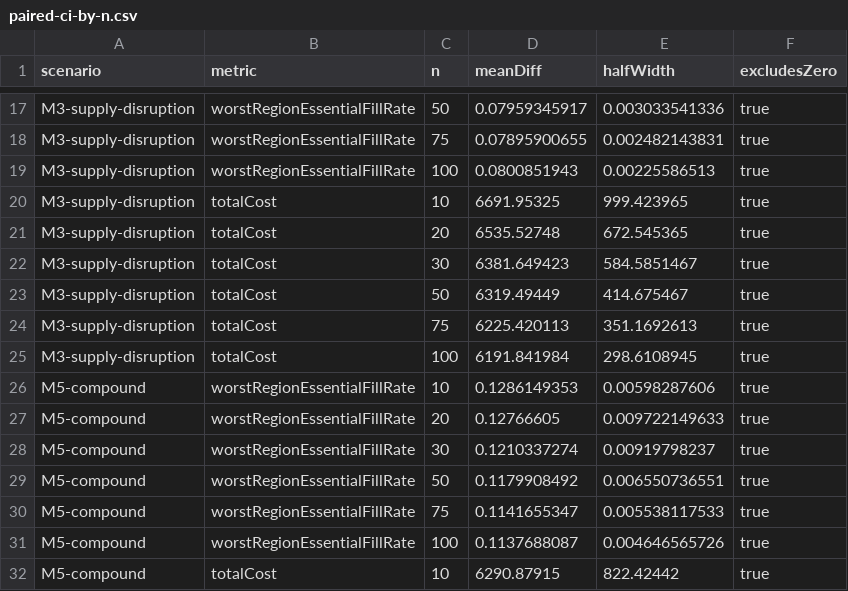
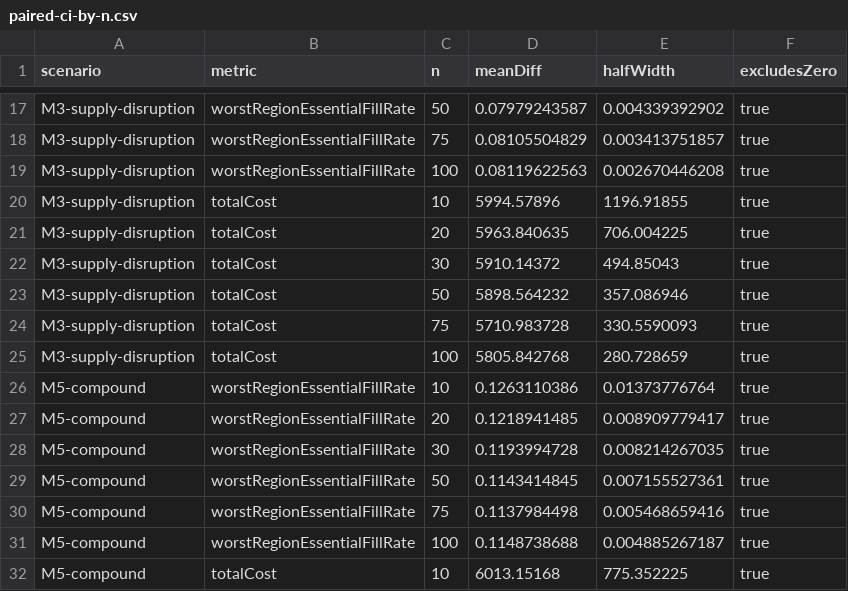
Before and after one commit to zhengjiewu39-lab/Traditional-Chinese-Medicine-Pharmacy, a CSV file: paper/results/ci-stability/paired-ci-by-n.csv, drawn as a sheet; only a part is shown, gaps mark what is left out; the diff covers the shown part only; the diff names each change by its address in the sheet, - before the commit and + after, or states it on an @@ line.

```diff
--- a/paper/results/ci-stability/paired-ci-by-n.csv
+++ b/paper/results/ci-stability/paired-ci-by-n.csv
-D17 (meanDiff): 0.07959345917
+D17 (meanDiff): 0.07979243587
-E17 (halfWidth): 0.003033541336
+E17 (halfWidth): 0.004339392902
-D18 (meanDiff): 0.07895900655
+D18 (meanDiff): 0.08105504829
-E18 (halfWidth): 0.002482143831
+E18 (halfWidth): 0.003413751857
-D19 (meanDiff): 0.0800851943
+D19 (meanDiff): 0.08119622563
-E19 (halfWidth): 0.00225586513
+E19 (halfWidth): 0.002670446208
-D20 (meanDiff): 6691.95325
+D20 (meanDiff): 5994.57896
-E20 (halfWidth): 999.423965
+E20 (halfWidth): 1196.91855
-D21 (meanDiff): 6535.52748
+D21 (meanDiff): 5963.840635
-E21 (halfWidth): 672.545365
+E21 (halfWidth): 706.004225
-D22 (meanDiff): 6381.649423
+D22 (meanDiff): 5910.14372
-E22 (halfWidth): 584.5851467
+E22 (halfWidth): 494.85043
-D23 (meanDiff): 6319.49449
+D23 (meanDiff): 5898.564232
-E23 (halfWidth): 414.675467
+E23 (halfWidth): 357.086946
-D24 (meanDiff): 6225.420113
+D24 (meanDiff): 5710.983728
-E24 (halfWidth): 351.1692613
+E24 (halfWidth): 330.5590093
-D25 (meanDiff): 6191.841984
+D25 (meanDiff): 5805.842768
-E25 (halfWidth): 298.6108945
+E25 (halfWidth): 280.728659
-D26 (meanDiff): 0.1286149353
+D26 (meanDiff): 0.1263110386
-E26 (halfWidth): 0.00598287606
+E26 (halfWidth): 0.01373776764
-D27 (meanDiff): 0.12766605
+D27 (meanDiff): 0.1218941485
-E27 (halfWidth): 0.009722149633
+E27 (halfWidth): 0.008909779417
-D28 (meanDiff): 0.1210337274
+D28 (meanDiff): 0.1193994728
-E28 (halfWidth): 0.00919798237
+E28 (halfWidth): 0.008214267035
-D29 (meanDiff): 0.1179908492
+D29 (meanDiff): 0.1143414845
-E29 (halfWidth): 0.006550736551
+E29 (halfWidth): 0.007155527361
-D30 (meanDiff): 0.1141655347
+D30 (meanDiff): 0.1137984498
-E30 (halfWidth): 0.005538117533
+E30 (halfWidth): 0.005468659416
-D31 (meanDiff): 0.1137688087
+D31 (meanDiff): 0.1148738688
-E31 (halfWidth): 0.004646565726
+E31 (halfWidth): 0.004885267187
-D32 (meanDiff): 6290.87915
+D32 (meanDiff): 6013.15168
-E32 (halfWidth): 822.42442
+E32 (halfWidth): 775.352225
```
Also changed, not shown: 65 edited cells elsewhere in this file, paper/results/ablation/paired-vs-full-errra.csv, paper/results/calibration/grid.csv, 33 other files.
